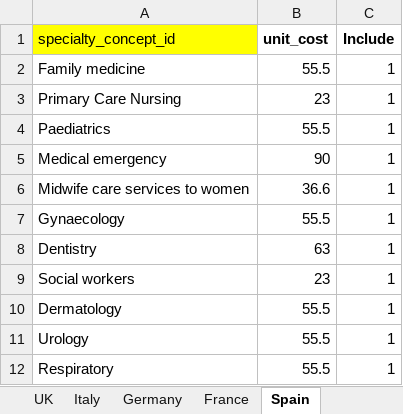
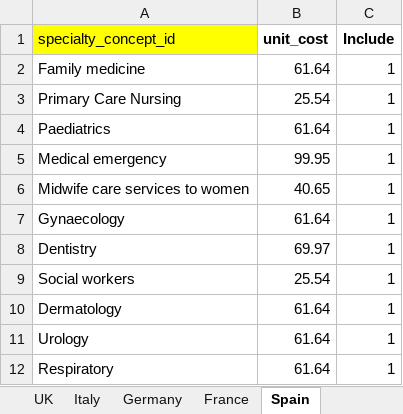
Before and after one commit to oxford-pharmacoepi/RefractureStudy, an Excel workbook: 4_HealthEconomics/Inputs/provider_cost_inputs.xlsx, sheet Spain, drawn as a sheet; values as stored, in another font and other column widths than the file's, no borders; the diff names each change by its address in the sheet, - before the commit and + after, or states it on an @@ line.

Commit message:
Update provider_cost_inputs.xlsx

```diff
--- a/4_HealthEconomics/Inputs/provider_cost_inputs.xlsx (sheet Spain)
+++ b/4_HealthEconomics/Inputs/provider_cost_inputs.xlsx (sheet Spain)
-B2 (unit_cost): 55.5
+B2 (unit_cost): 61.64
-B3 (unit_cost): 23
+B3 (unit_cost): 25.54
-B4 (unit_cost): 55.5
+B4 (unit_cost): 61.64
-B5 (unit_cost): 90
+B5 (unit_cost): 99.95
-B6 (unit_cost): 36.6
+B6 (unit_cost): 40.65
-B7 (unit_cost): 55.5
+B7 (unit_cost): 61.64
-B8 (unit_cost): 63
+B8 (unit_cost): 69.97
-B9 (unit_cost): 23
+B9 (unit_cost): 25.54
-B10:B12 (unit_cost): 55.5
+B10:B12 (unit_cost): 61.64
```
Also changed, not shown: sheet Germany, sheet France, sheet Italy.
